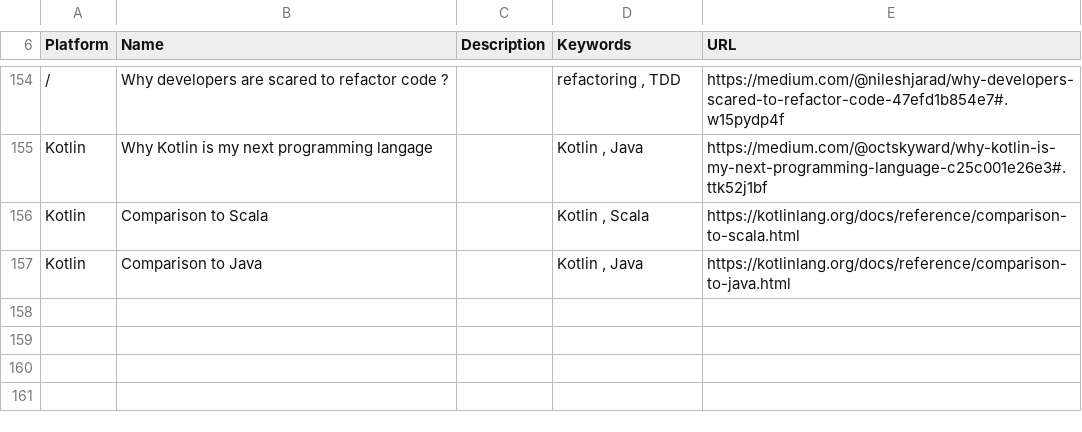
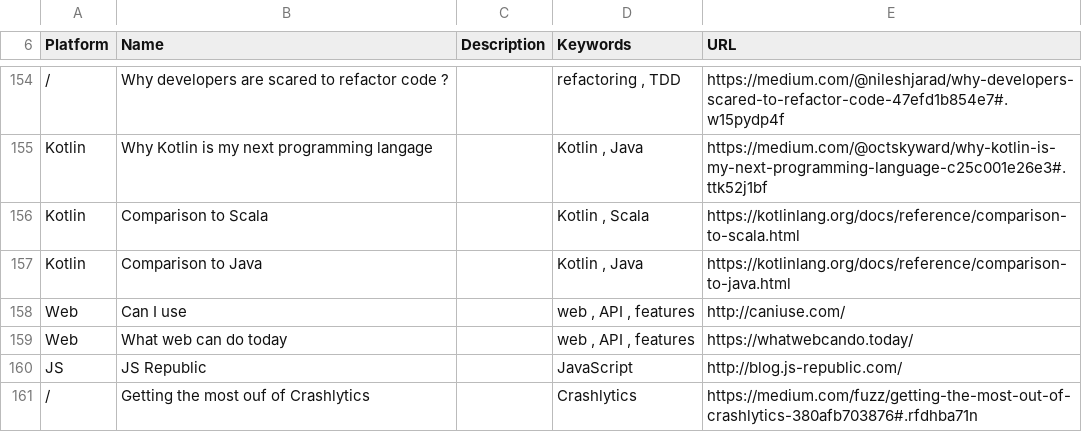
Before and after one commit to vaginessa/Tips-n-tools, a CSV file: Tips-n-tools_WebLinks.csv, drawn as a sheet; only a part is shown, gaps mark what is left out.

Commit message:
chore: add references to CanIuse, What Web can Do Today and JS Republic

```diff
--- a/Tips-n-tools_WebLinks.csv
+++ b/Tips-n-tools_WebLinks.csv
@@ -157 +157,5 @@ Kotlin;Comparison to Scala;;Kotlin , Scala;https://kotlinlang.org/docs/reference
 Kotlin;Comparison to Java;;Kotlin , Java;https://kotlinlang.org/docs/reference/comparison-to-java.html
+Web;Can I use;;web , API , features;http://caniuse.com/
+Web;What web can do today;;web , API , features;https://whatwebcando.today/
+JS;JS Republic;;JavaScript;http://blog.js-republic.com/
+/;Getting the most ouf of Crashlytics;;Crashlytics;https://medium.com/fuzz/getting-the-most-out-of-crashlytics-380afb703876#.rfdhba71n
```
Also changed, not shown: 4 other files.
